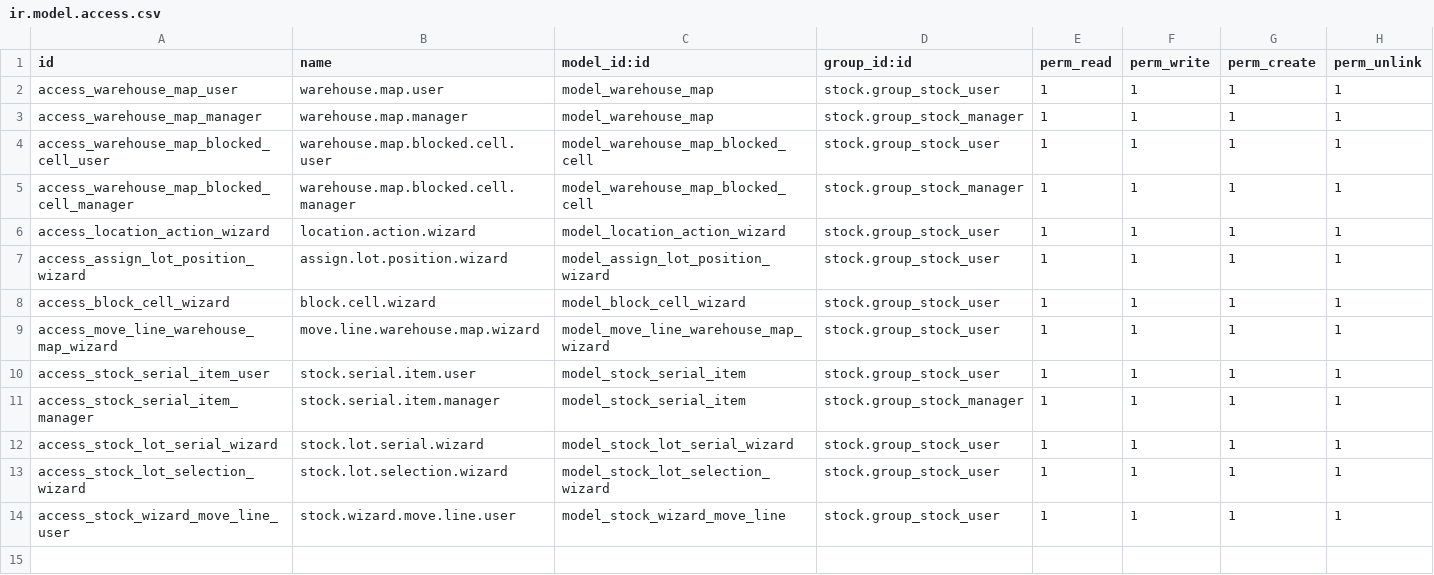
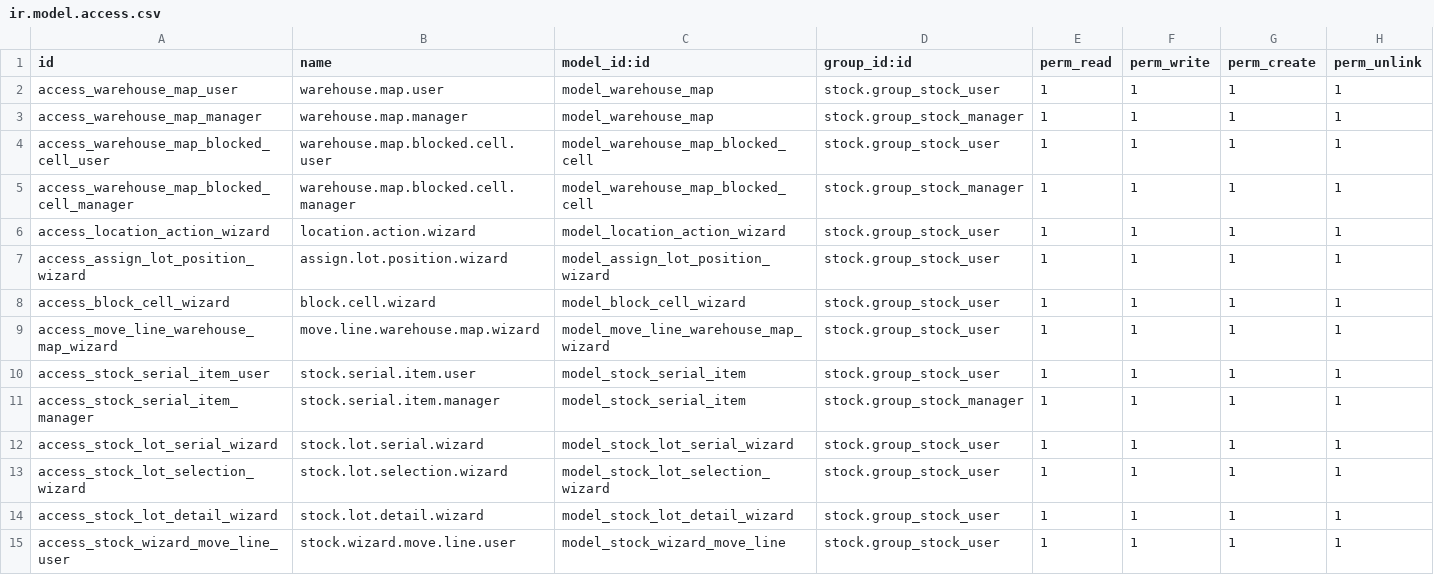
Before and after one commit to Vanh2003-FL/OdooHDI, a CSV file: hdi/warehouse_map/security/ir.model.access.csv, drawn as a sheet.

```diff
--- a/hdi/warehouse_map/security/ir.model.access.csv
+++ b/hdi/warehouse_map/security/ir.model.access.csv
@@ -13,2 +13,3 @@ access_stock_lot_serial_wizard,stock.lot.serial.wizard,model_stock_lot_serial_wi
 access_stock_lot_selection_wizard,stock.lot.selection.wizard,model_stock_lot_selection_wizard,stock.group_stock_user,1,1,1,1
+access_stock_lot_detail_wizard,stock.lot.detail.wizard,model_stock_lot_detail_wizard,stock.group_stock_user,1,1,1,1
 access_stock_wizard_move_line_user,stock.wizard.move.line.user,model_stock_wizard_move_line,stock.group_stock_user,1,1,1,1
```
Also changed, not shown: 3 other files.
